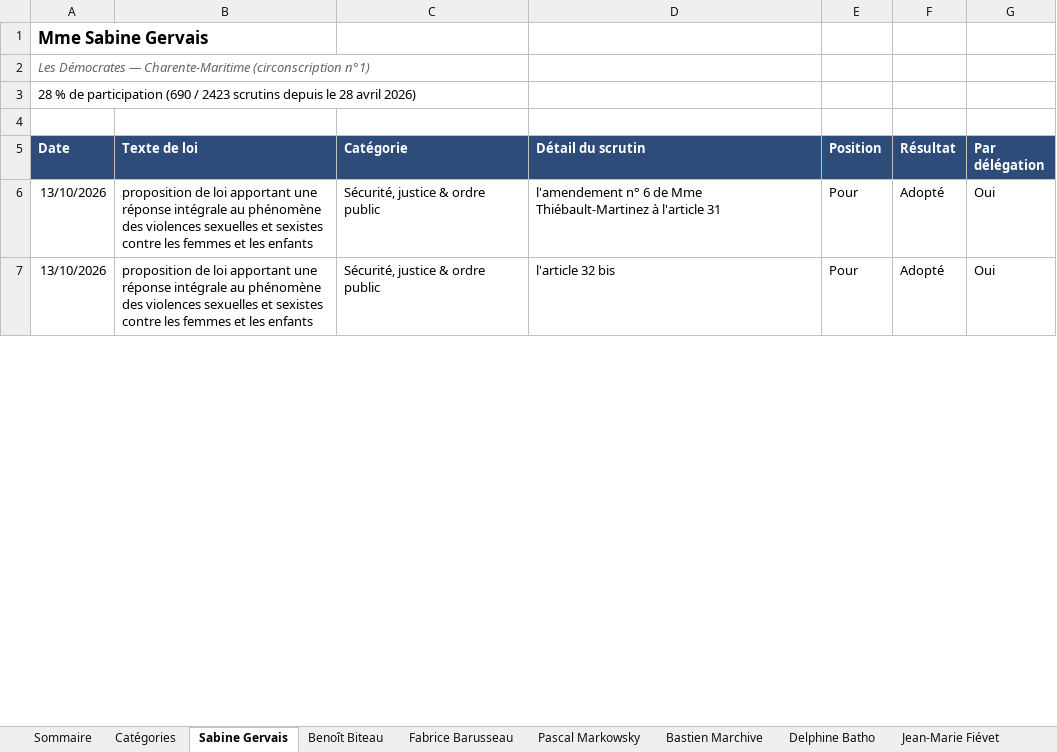
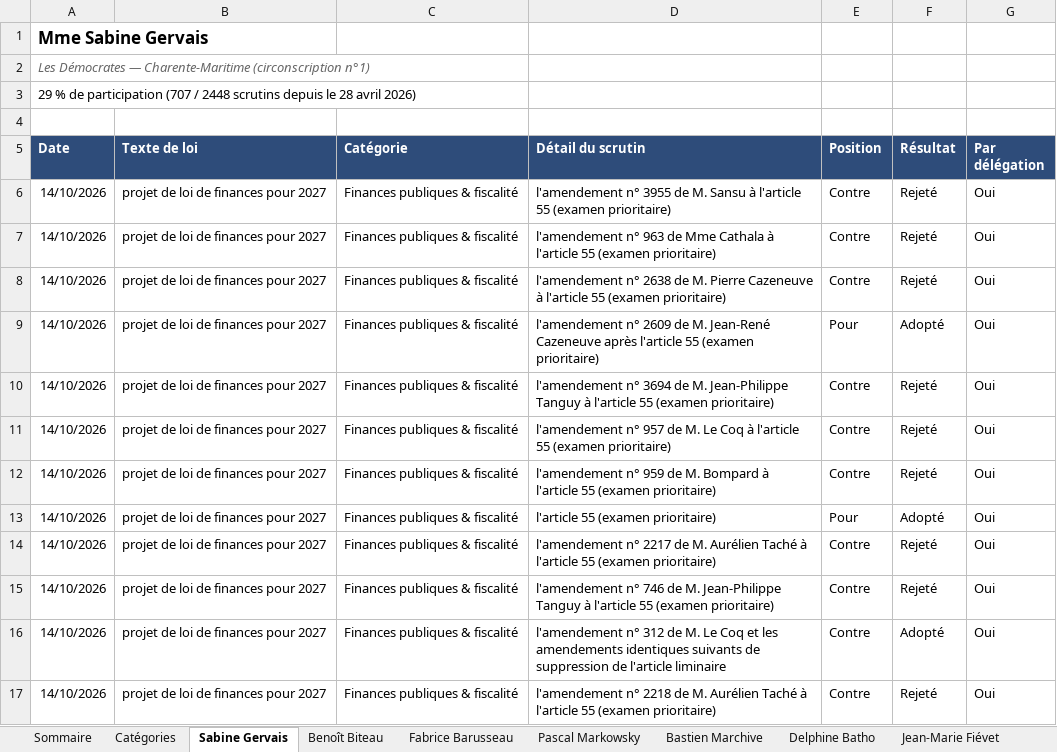
Before and after one commit to Biguhuh/votes_parlementaires, an Excel workbook: docs/index-deputes.xlsx, sheet Sabine Gervais, drawn as a sheet; only a part is shown; the shorter side is filled out with more unchanged rows; values as stored, in another font and other column widths than the file's, no borders; table styles not drawn; the diff covers the shown part only; the diff names each change by its address in the sheet, - before the commit and + after, or states it on an @@ line.

```diff
--- a/docs/index-deputes.xlsx (sheet Sabine Gervais)
+++ b/docs/index-deputes.xlsx (sheet Sabine Gervais)
-A3 (Date): 28 % de participation (690 / 2423 scrutins depuis…
+A3 (Date): 29 % de participation (707 / 2448 scrutins depuis…
+row 6: 14/10/2026 | projet de loi de finances pour 2027 | Finances publiques & fiscalité | l'amendement n° 3955 de M. Sansu à l'article 55 (examen prioritaire) | Contre | Rejeté | Oui
+row 7: 14/10/2026 | projet de loi de finances pour 2027 | Finances publiques & fiscalité | l'amendement n° 963 de Mme Cathala à l'article 55 (examen prioritaire) | Contre | Rejeté | Oui
+row 8: 14/10/2026 | projet de loi de finances pour 2027 | Finances publiques & fiscalité | l'amendement n° 2638 de M. Pierre Cazeneuve à l'article 55 (examen prioritaire) | Contre | Rejeté | Oui
+row 9: 14/10/2026 | projet de loi de finances pour 2027 | Finances publiques & fiscalité | l'amendement n° 2609 de M. Jean-René Cazeneuve après l'article 55 (examen prioritaire) | Pour | Adopté | Oui
+row 10: 14/10/2026 | projet de loi de finances pour 2027 | Finances publiques & fiscalité | l'amendement n° 3694 de M. Jean-Philippe Tanguy à l'article 55 (examen prioritaire) | Contre | Rejeté | Oui
+row 11: 14/10/2026 | projet de loi de finances pour 2027 | Finances publiques & fiscalité | l'amendement n° 957 de M. Le Coq à l'article 55 (examen prioritaire) | Contre | Rejeté | Oui
+row 12: 14/10/2026 | projet de loi de finances pour 2027 | Finances publiques & fiscalité | l'amendement n° 959 de M. Bompard à l'article 55 (examen prioritaire) | Contre | Rejeté | Oui
+row 13: 14/10/2026 | projet de loi de finances pour 2027 | Finances publiques & fiscalité | l'article 55 (examen prioritaire) | Pour | Adopté | Oui
+row 14: 14/10/2026 | projet de loi de finances pour 2027 | Finances publiques & fiscalité | l'amendement n° 2217 de M. Aurélien Taché à l'article 55 (examen prioritaire) | Contre | Rejeté | Oui
+row 15: 14/10/2026 | projet de loi de finances pour 2027 | Finances publiques & fiscalité | l'amendement n° 746 de M. Jean-Philippe Tanguy à l'article 55 (examen prioritaire) | Contre | Rejeté | Oui
+row 16: 14/10/2026 | projet de loi de finances pour 2027 | Finances publiques & fiscalité | l'amendement n° 312 de M. Le Coq et les amendements identiques suivants de suppression de l'article liminaire | Contre | Adopté | Oui
+row 17: 14/10/2026 | projet de loi de finances pour 2027 | Finances publiques & fiscalité | l'amendement n° 2218 de M. Aurélien Taché à l'article 55 (examen prioritaire) | Contre | Rejeté | Oui
```
Also changed, not shown: 6 added rows, 1 removed row, 540 moved rows and 6 edited cells elsewhere in this sheet, sheet Pascal Markowsky, sheet Fabrice Barusseau, sheet Jean-Marie Fiévet, sheet Bastien Marchive, sheet Benoît Biteau, sheet Sommaire, docs/index-senateurs.xlsx, 1 other file.
